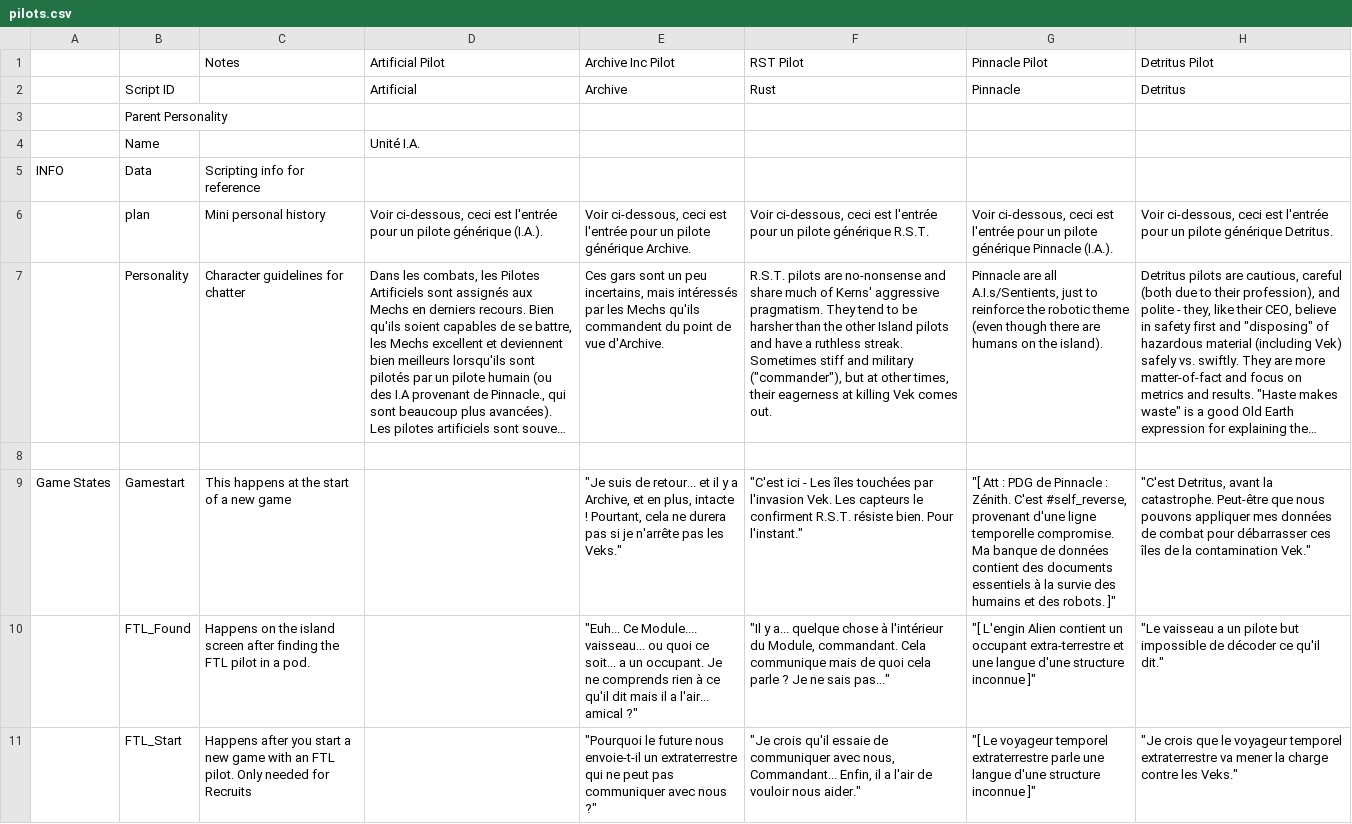
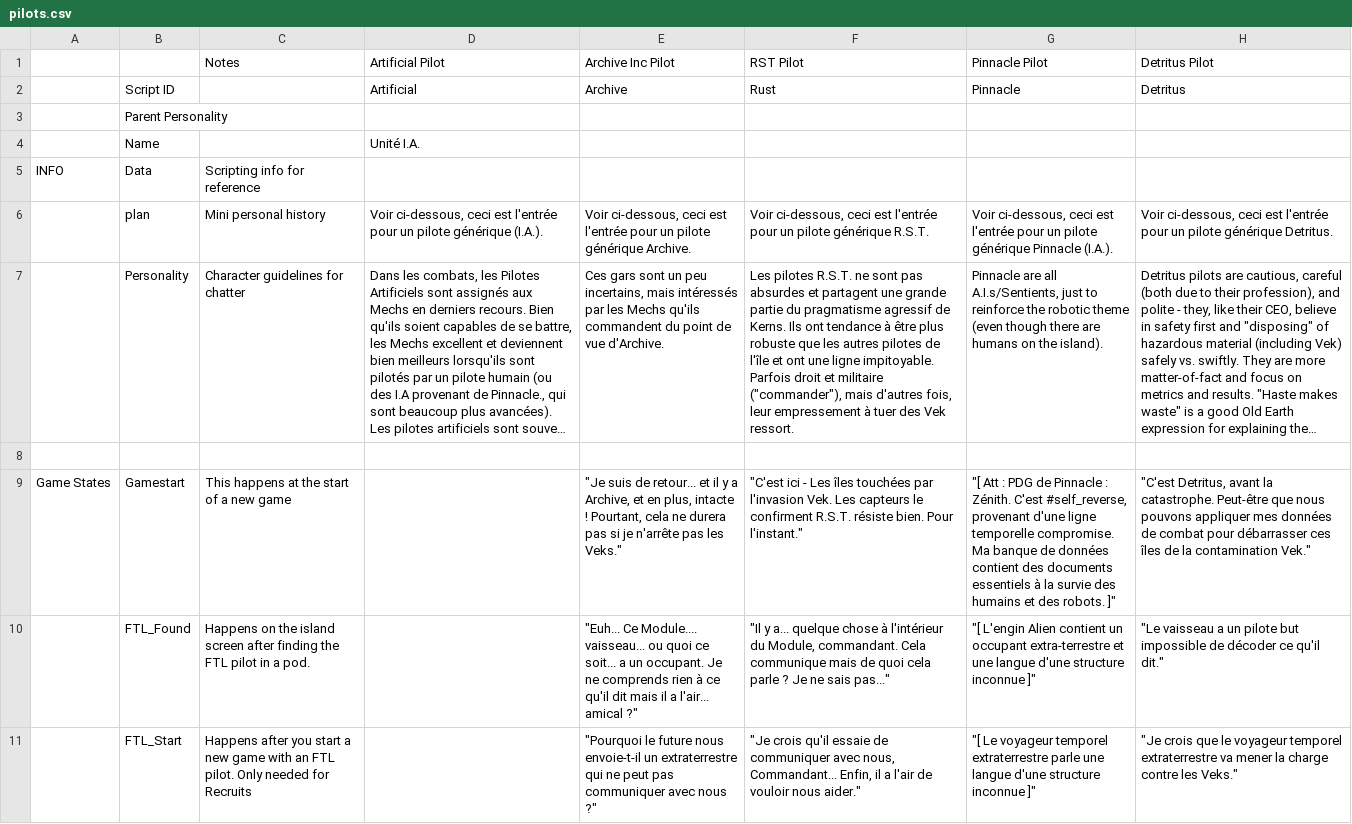
Before and after one commit to pilax/ITB-translate, a CSV file: scripts/personalities/pilots.csv, drawn as a sheet; only a part is shown; long unchanged cells end in …; the diff covers the shown part only; the diff names each change by its address in the sheet, - before the commit and + after, or states it on an @@ line.

Commit message:
Update pilote.csv

```diff
--- a/scripts/personalities/pilots.csv
+++ b/scripts/personalities/pilots.csv
-F7: R.S.T. pilots are no-nonsense and share much of Kerns' aggressive pragmatism. They tend to be harsher than the other Island pilots and have a ruthless streak. Sometimes stiff and military ("commander"), but at other times, their eagerness at killing Vek comes out.
+F7: Les pilotes R.S.T. ne sont pas absurdes et partagent une grande partie du pragmatisme agressif de Kerns. Ils ont tendance à être plus robuste que les autres pilotes de l'île et ont une ligne impitoyable. Parfois droit et militaire ("commander"), mais d'autres fois, leur empressement à tuer des Vek ressort.
```
Also changed, not shown: 48 edited cells elsewhere in this file.
